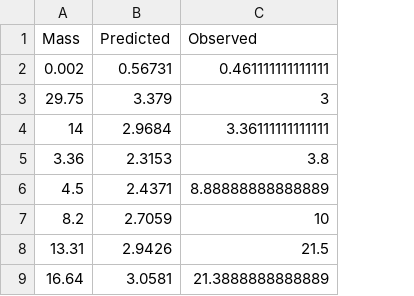
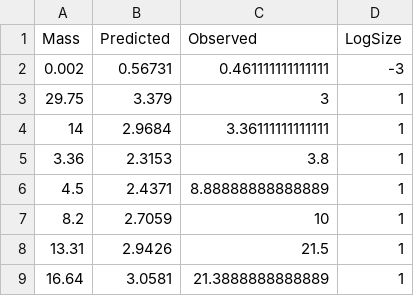
Before and after one commit to sportalier/FEE_Paper, a CSV file: Manuscript/Review/Fitting/Speed.csv, drawn as a sheet; only a part is shown; the diff names each change by its address in the sheet, - before the commit and + after, or states it on an @@ line.

```diff
--- a/Manuscript/Review/Fitting/Speed.csv
+++ b/Manuscript/Review/Fitting/Speed.csv
+column D (LogSize), rows 2-9: -3 | 1 | 1 | 1 | 1 | 1 | 1 | 1
```
Also changed, not shown: 59 other files.
